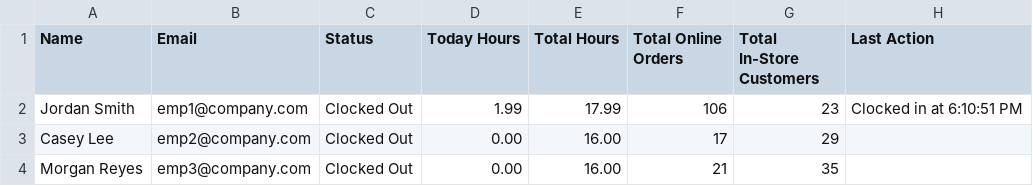
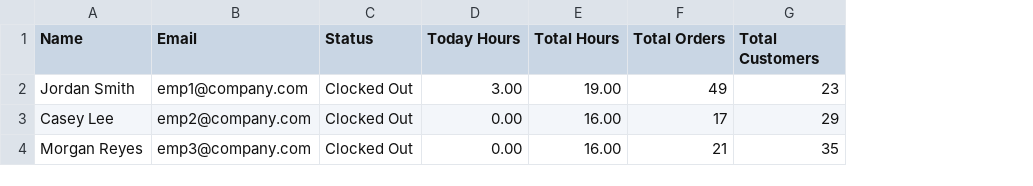
Before and after one commit to Nishviprp/Employee_Traker, a CSV file: employee_report_2026-07-05.csv, drawn as a sheet; the diff names each change by its address in the sheet, - before the commit and + after, or states it on an @@ line.

Commit message:
Final employee tracker app with login

```diff
--- a/employee_report_2026-07-05.csv
+++ b/employee_report_2026-07-05.csv
-column H (Last Action), row 2: Clocked in at 6:10:51 PM
-F1: Total Online Orders
+F1: Total Orders
-G1: Total In-Store Customers
+G1: Total Customers
-D2 (Today Hours): 1.99
+D2 (Today Hours): 3.00
-E2 (Total Hours): 17.99
+E2 (Total Hours): 19.00
-F2 (Total Orders): 106
+F2 (Total Orders): 49
```
Also changed, not shown: 23 other files.
